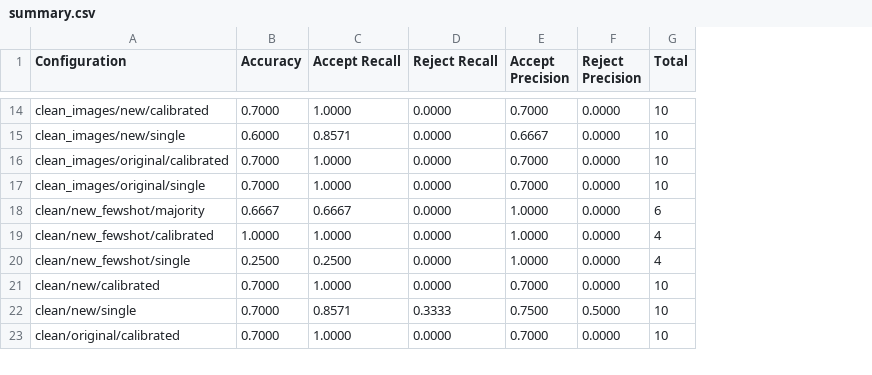
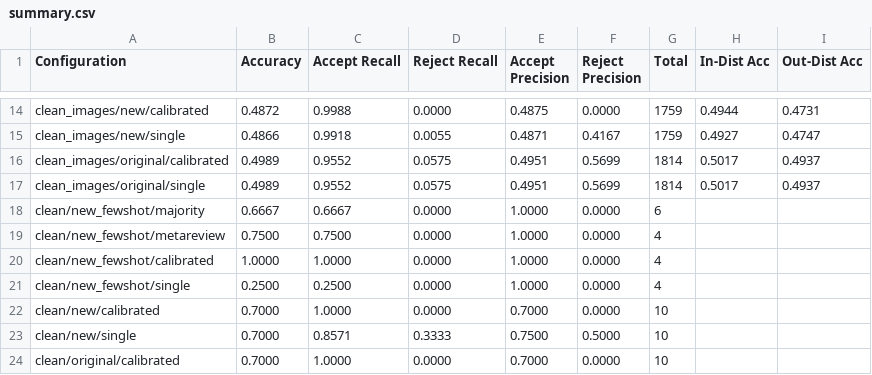
Before and after one commit to SachinKonan/LLaMA-Factory-AutoReviewer, a CSV file: inference_scaling/metrics/summary.csv, drawn as a sheet; only a part is shown, gaps mark what is left out; the diff covers the shown part only; the diff names each change by its address in the sheet, - before the commit and + after, or states it on an @@ line.

Commit message:
inference scaling update

```diff
--- a/inference_scaling/metrics/summary.csv
+++ b/inference_scaling/metrics/summary.csv
+column H (In-Dist Acc), rows 14-17: 0.4944 | 0.4927 | 0.5017 | 0.5017
+column I (Out-Dist Acc), rows 14-17: 0.4731 | 0.4747 | 0.4937 | 0.4937
-B14 (Accuracy): 0.7000
+B14 (Accuracy): 0.4872
-C14 (Accept Recall): 1.0000
+C14 (Accept Recall): 0.9988
-E14 (Accept Precision): 0.7000
+E14 (Accept Precision): 0.4875
-G14:G15 (Total): 10
+G14:G15 (Total): 1759
-B15 (Accuracy): 0.6000
+B15 (Accuracy): 0.4866
-C15 (Accept Recall): 0.8571
+C15 (Accept Recall): 0.9918
-D15 (Reject Recall): 0.0000
+D15 (Reject Recall): 0.0055
-E15 (Accept Precision): 0.6667
+E15 (Accept Precision): 0.4871
-F15 (Reject Precision): 0.0000
+F15 (Reject Precision): 0.4167
-B16:B17 (Accuracy): 0.7000
+B16:B17 (Accuracy): 0.4989
-C16:C17 (Accept Recall): 1.0000
+C16:C17 (Accept Recall): 0.9552
-D16:D17 (Reject Recall): 0.0000
+D16:D17 (Reject Recall): 0.0575
-E16:E17 (Accept Precision): 0.7000
+E16:E17 (Accept Precision): 0.4951
-F16:F17 (Reject Precision): 0.0000
+F16:F17 (Reject Precision): 0.5699
-G16:G17 (Total): 10
+G16:G17 (Total): 1814
+row 19: clean/new_fewshot/metareview | 0.7500 | 0.7500 | 0.0000 | 1.0000 | 0.0000 | 4
```
Also changed, not shown: 66 edited cells elsewhere in this file, inference_scaling/metrics/json_summary.csv, 27 other files.
